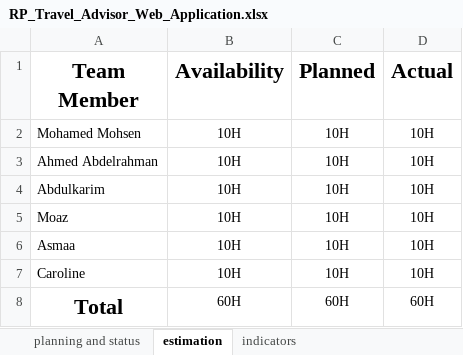
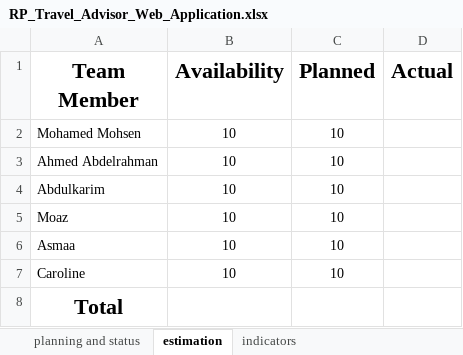
Before and after one commit to Mohamed-Mohsen98/Travel-Advisor-Web-Application, an Excel workbook: PMP/Release Planning/RP_Travel_Advisor_Web_Application.xlsx, sheet estimation, drawn as a sheet; values as stored, in another font and other column widths than the file's, no borders; the diff names each change by its address in the sheet, - before the commit and + after, or states it on an @@ line.

```diff
--- a/PMP/Release Planning/RP_Travel_Advisor_Web_Application.xlsx (sheet estimation)
+++ b/PMP/Release Planning/RP_Travel_Advisor_Web_Application.xlsx (sheet estimation)
-B2:B7 (Availability): 10H
+B2:B7 (Availability): 10
-C2:C7 (Planned): 10H
+C2:C7 (Planned): 10
-D2:D7 (Actual): 10H
+D2:D7 (Actual): (empty)
-B8 (Availability): 60H
+B8 (Availability): (empty)
-C8 (Planned): 60H
+C8 (Planned): (empty)
-D8 (Actual): 60H
+D8 (Actual): (empty)
```
Also changed, not shown: sheet planning and status.
